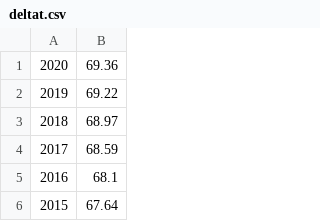
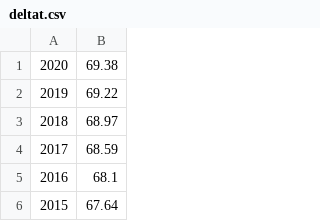
Before and after one commit to DeepskyLog/laravel-astronomy-library, a CSV file: data/deltat.csv, drawn as a sheet; only a part is shown.

Commit message:
Update deltat.csv

```diff
--- a/data/deltat.csv
+++ b/data/deltat.csv
@@ -1,2 +1,2 @@
-2020,69.36
+2020,69.38
 2019,69.22
```
